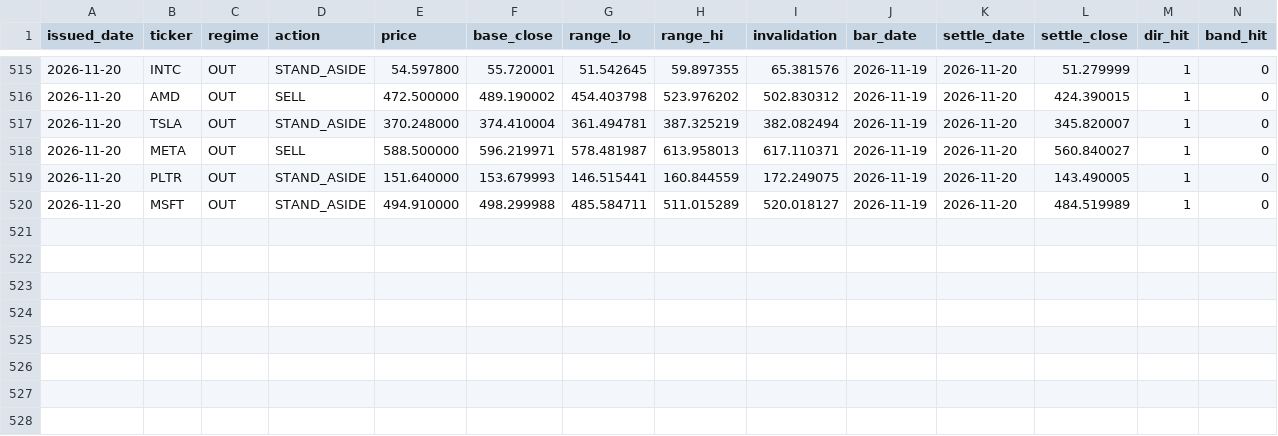
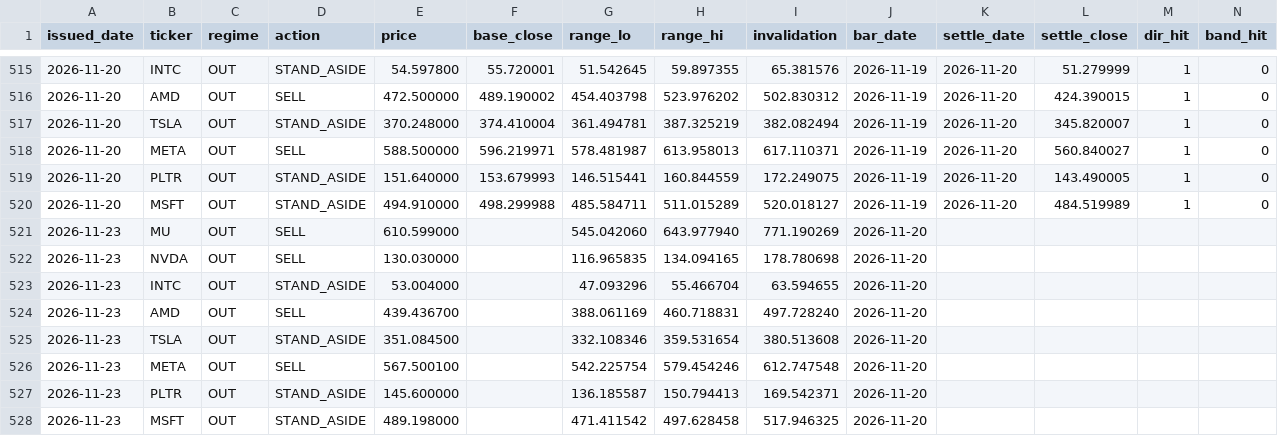
Before and after one commit to cyyaddsg-git/i004-market-bars, a CSV file: data/predictions.csv, drawn as a sheet; only a part is shown, gaps mark what is left out.

```diff
--- a/data/predictions.csv
+++ b/data/predictions.csv
@@ -520 +520,9 @@ issued_date,ticker,regime,action,price,base_close,range_lo,range_hi,invalidation
 2026-11-20,MSFT,OUT,STAND_ASIDE,494.910000,498.299988,485.584711,511.015289,520.018127,2026-11-19,2026-11-20,484.519989,1,0
+2026-11-23,MU,OUT,SELL,610.599000,,545.042060,643.977940,771.190269,2026-11-20,,,,
+2026-11-23,NVDA,OUT,SELL,130.030000,,116.965835,134.094165,178.780698,2026-11-20,,,,
+2026-11-23,INTC,OUT,STAND_ASIDE,53.004000,,47.093296,55.466704,63.594655,2026-11-20,,,,
+2026-11-23,AMD,OUT,SELL,439.436700,,388.061169,460.718831,497.728240,2026-11-20,,,,
+2026-11-23,TSLA,OUT,STAND_ASIDE,351.084500,,332.108346,359.531654,380.513608,2026-11-20,,,,
+2026-11-23,META,OUT,SELL,567.500100,,542.225754,579.454246,612.747548,2026-11-20,,,,
+2026-11-23,PLTR,OUT,STAND_ASIDE,145.600000,,136.185587,150.794413,169.542371,2026-11-20,,,,
+2026-11-23,MSFT,OUT,STAND_ASIDE,489.198000,,471.411542,497.628458,517.946325,2026-11-20,,,,
```
Also changed, not shown: 1 other file.
